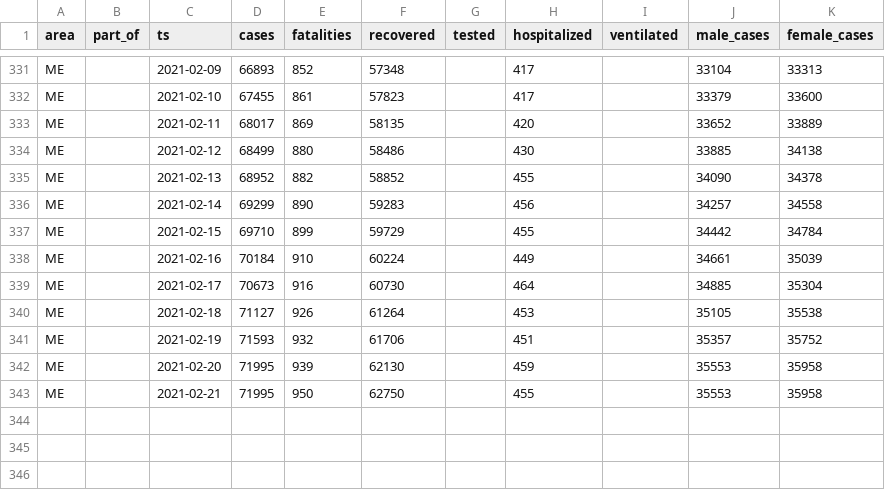
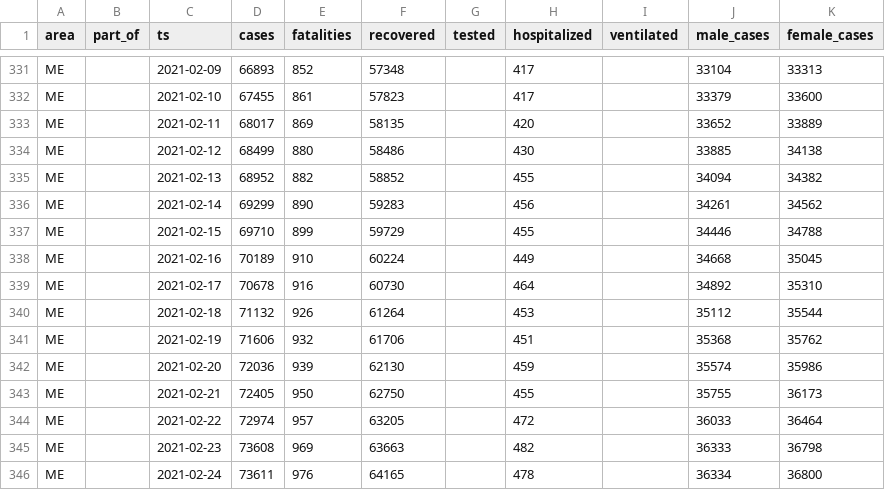
Before and after one commit to aleksandar-jovicic/COVID19-Montenegro, a CSV file: data_me.csv, drawn as a sheet; only a part is shown, gaps mark what is left out.

```diff
--- a/data_me.csv
+++ b/data_me.csv
@@ -334,10 +334,13 @@ ME,,2021-02-11,68017,869,58135,,420,,33652,33889
 ME,,2021-02-12,68499,880,58486,,430,,33885,34138
-ME,,2021-02-13,68952,882,58852,,455,,34090,34378
-ME,,2021-02-14,69299,890,59283,,456,,34257,34558
-ME,,2021-02-15,69710,899,59729,,455,,34442,34784
-ME,,2021-02-16,70184,910,60224,,449,,34661,35039
-ME,,2021-02-17,70673,916,60730,,464,,34885,35304
-ME,,2021-02-18,71127,926,61264,,453,,35105,35538
-ME,,2021-02-19,71593,932,61706,,451,,35357,35752
-ME,,2021-02-20,71995,939,62130,,459,,35553,35958
-ME,,2021-02-21,71995,950,62750,,455,,35553,35958
+ME,,2021-02-13,68952,882,58852,,455,,34094,34382
+ME,,2021-02-14,69299,890,59283,,456,,34261,34562
+ME,,2021-02-15,69710,899,59729,,455,,34446,34788
+ME,,2021-02-16,70189,910,60224,,449,,34668,35045
+ME,,2021-02-17,70678,916,60730,,464,,34892,35310
+ME,,2021-02-18,71132,926,61264,,453,,35112,35544
+ME,,2021-02-19,71606,932,61706,,451,,35368,35762
+ME,,2021-02-20,72036,939,62130,,459,,35574,35986
+ME,,2021-02-21,72405,950,62750,,455,,35755,36173
+ME,,2021-02-22,72974,957,63205,,472,,36033,36464
+ME,,2021-02-23,73608,969,63663,,482,,36333,36798
+ME,,2021-02-24,73611,976,64165,,478,,36334,36800
```
Also changed, not shown: timeseries.csv.
